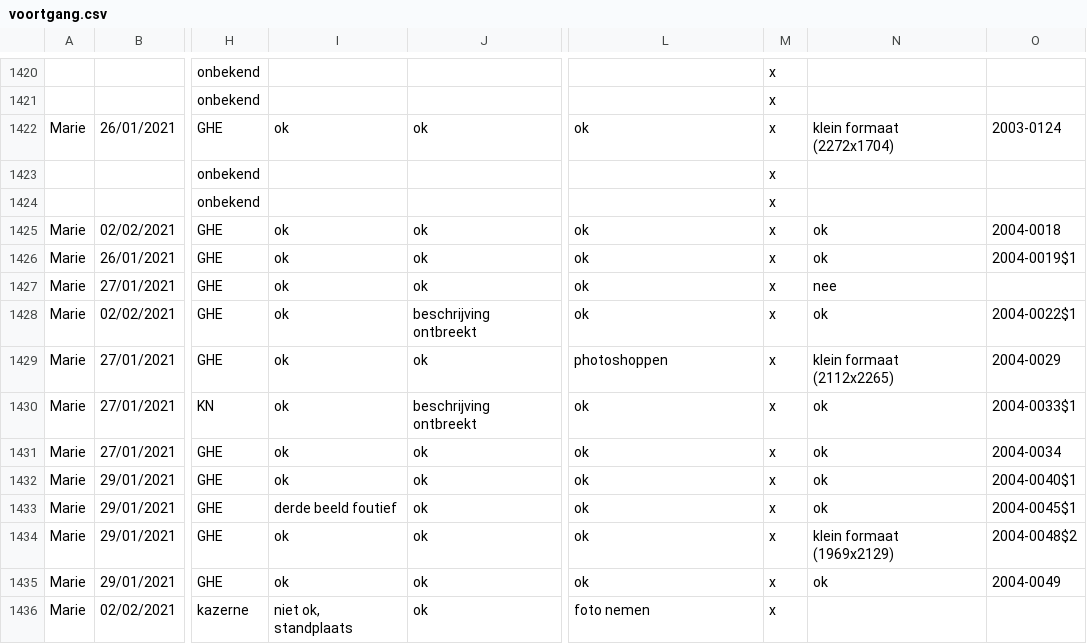
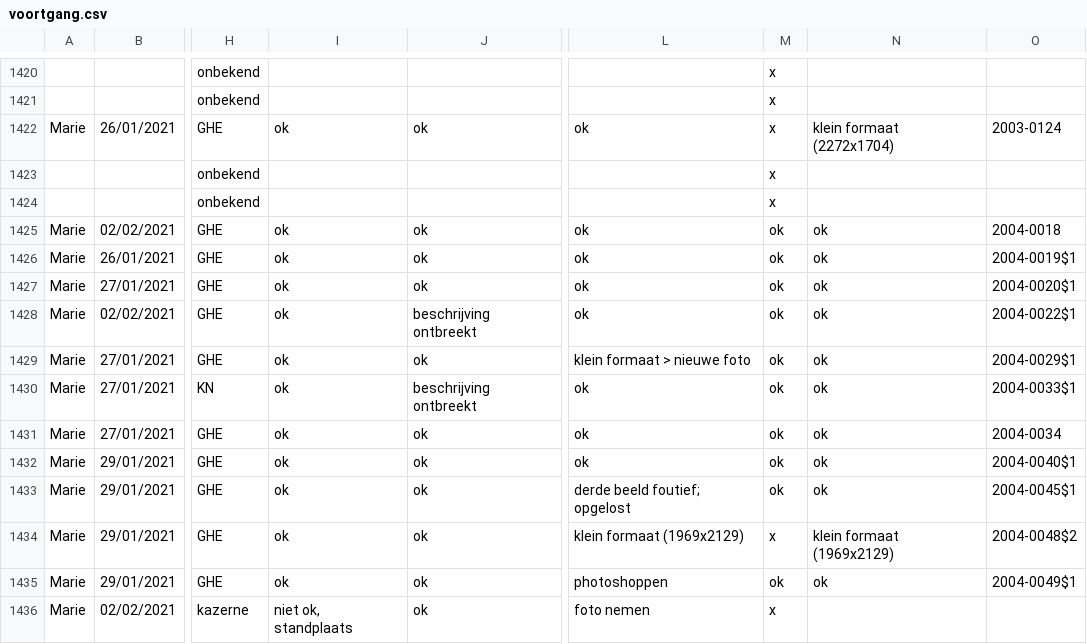
Before and after one commit to DesignMuseumGent/flat-voortgang, a CSV file: voortgang.csv, drawn as a sheet; only a part is shown, gaps mark what is left out; the diff covers the shown part only; the diff names each change by its address in the sheet, - before the commit and + after, or states it on an @@ line.

Commit message:
Flat: latest data (2022-05-03T02:58:43.506Z) {   "date": "2022-05-03T02:58:43.506Z",   "files": [     {       "name": "voortgang.csv",       "deltaBytes": 51,       "source": "https://docs.google.com/spreadsheets/d/e/2PACX-1vQkI3r_1FDN5TfQ3vMh6MeJ01LW8gfjMSKB0qw6OCMcN9FbbAZnClBiotxrbh2p5v8nOe-BNbpLN2O-/pub?gid=1097885687&single=true&output=csv"     }   ] }

```diff
--- a/voortgang.csv
+++ b/voortgang.csv
-M1425:M1433: x
+M1425:M1433: ok
-N1427: nee
+N1427: ok
-O1427: (empty)
+O1427: 2004-0020$1
-L1429: photoshoppen
+L1429: klein formaat > nieuwe foto
-N1429: klein formaat (2112x2265)
+N1429: ok
-O1429: 2004-0029
+O1429: 2004-0029$1
-I1433: derde beeld foutief
+I1433: ok
-L1433: ok
+L1433: derde beeld foutief; opgelost
-L1434: ok
+L1434: klein formaat (1969x2129)
-L1435: ok
+L1435: photoshoppen
-M1435: x
+M1435: ok
-O1435: 2004-0049
+O1435: 2004-0049$1
```
Also changed, not shown: 25 edited cells elsewhere in this file.
